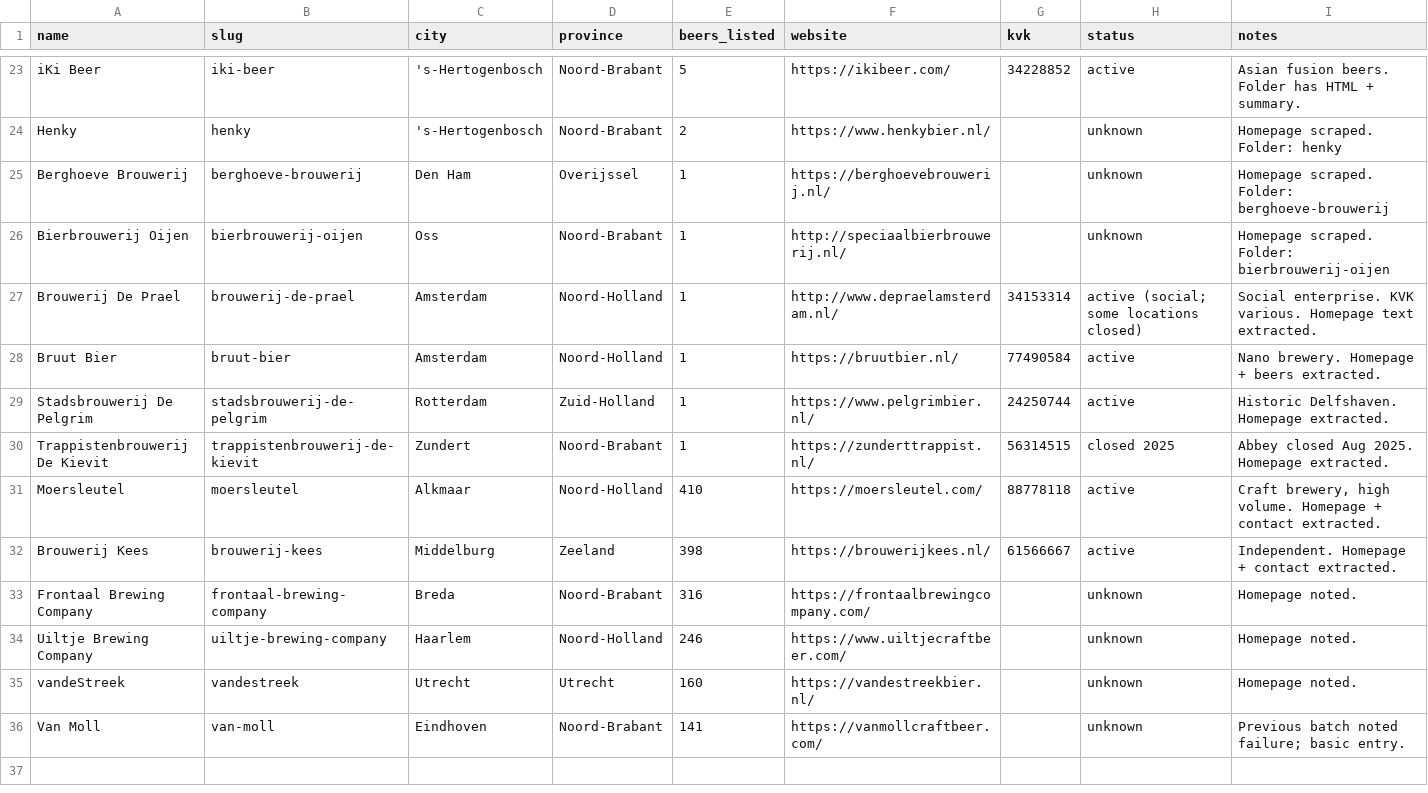
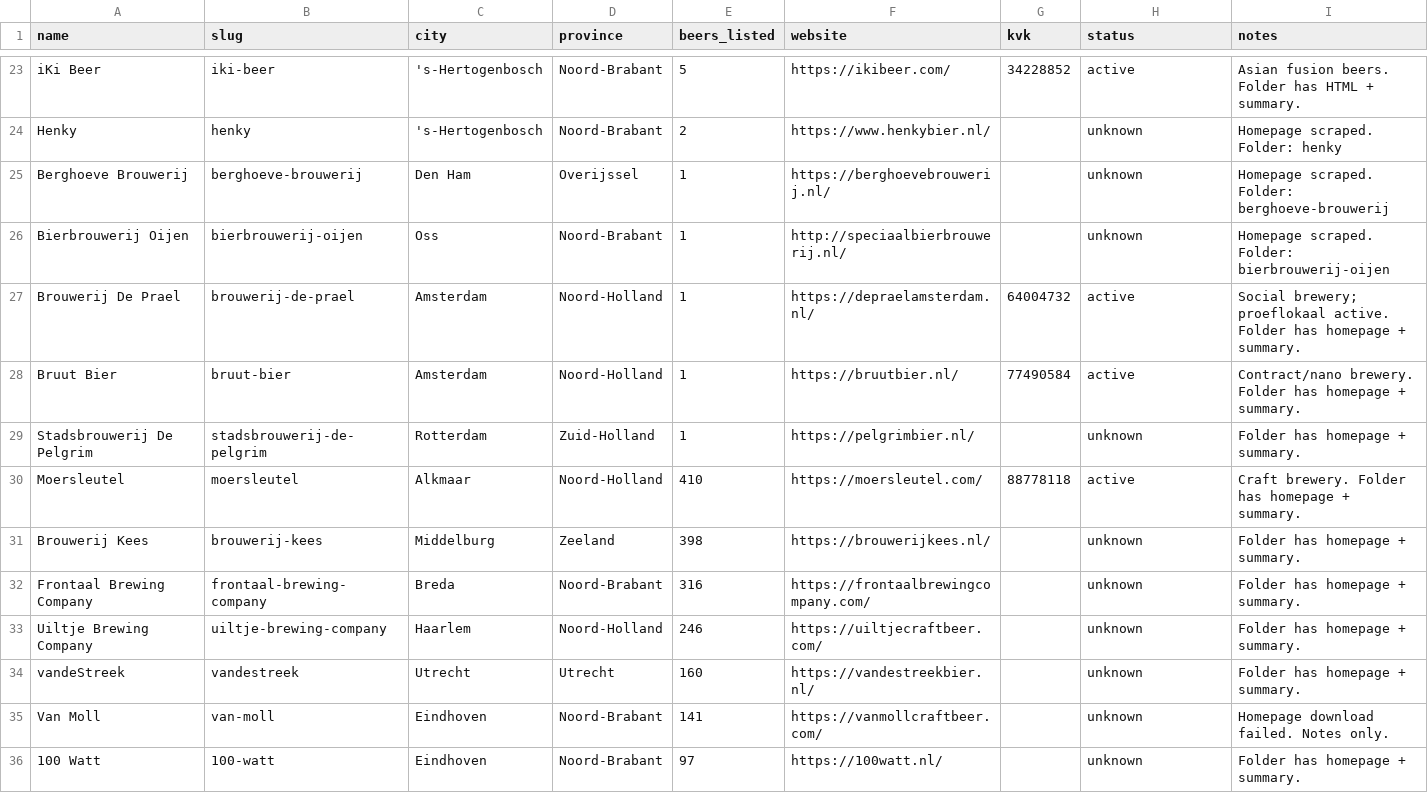
Before and after one commit to kunalpanchal/dutch-breweries-scraped, a CSV file: data/dutch_beer_all.csv, drawn as a sheet; only a part is shown, gaps mark what is left out.

Commit message:
Add batch 26-35: next 10 Dutch breweries with KVK, summaries, and homepage scrapes

```diff
--- a/data/dutch_beer_all.csv
+++ b/data/dutch_beer_all.csv
@@ -26,11 +26,11 @@ Berghoeve Brouwerij,berghoeve-brouwerij,Den Ham,Overijssel,1,https://berghoevebr
 Bierbrouwerij Oijen,bierbrouwerij-oijen,Oss,Noord-Brabant,1,http://speciaalbierbrouwerij.nl/,,unknown,Homepage scraped. Folder: bierbrouwerij-oijen
-Brouwerij De Prael,brouwerij-de-prael,Amsterdam,Noord-Holland,1,http://www.depraelamsterdam.nl/,34153314,active (social; some locations closed),"Social enterprise. KVK various. Homepage text extracted."
-Bruut Bier,bruut-bier,Amsterdam,Noord-Holland,1,https://bruutbier.nl/,77490584,active,"Nano brewery. Homepage + beers extracted."
-Stadsbrouwerij De Pelgrim,stadsbrouwerij-de-pelgrim,Rotterdam,Zuid-Holland,1,https://www.pelgrimbier.nl/,24250744,active,"Historic Delfshaven. Homepage extracted."
-Trappistenbrouwerij De Kievit,trappistenbrouwerij-de-kievit,Zundert,Noord-Brabant,1,https://zunderttrappist.nl/,56314515,closed 2025,"Abbey closed Aug 2025. Homepage extracted."
-Moersleutel,moersleutel,Alkmaar,Noord-Holland,410,https://moersleutel.com/,88778118,active,"Craft brewery, high volume. Homepage + contact extracted."
-Brouwerij Kees,brouwerij-kees,Middelburg,Zeeland,398,https://brouwerijkees.nl/,61566667,active,"Independent. Homepage + contact extracted."
-Frontaal Brewing Company,frontaal-brewing-company,Breda,Noord-Brabant,316,https://frontaalbrewingcompany.com/,,unknown,"Homepage noted."
-Uiltje Brewing Company,uiltje-brewing-company,Haarlem,Noord-Holland,246,https://www.uiltjecraftbeer.com/,,unknown,"Homepage noted."
-vandeStreek,vandestreek,Utrecht,Utrecht,160,https://vandestreekbier.nl/,,unknown,"Homepage noted."
-Van Moll,van-moll,Eindhoven,Noord-Brabant,141,https://vanmollcraftbeer.com/,,unknown,"Previous batch noted failure; basic entry."
+Brouwerij De Prael,brouwerij-de-prael,Amsterdam,Noord-Holland,1,https://depraelamsterdam.nl/,64004732,active,"Social brewery; proeflokaal active. Folder has homepage + summary."
+Bruut Bier,bruut-bier,Amsterdam,Noord-Holland,1,https://bruutbier.nl/,77490584,active,"Contract/nano brewery. Folder has homepage + summary."
+Stadsbrouwerij De Pelgrim,stadsbrouwerij-de-pelgrim,Rotterdam,Zuid-Holland,1,https://pelgrimbier.nl/,,unknown,"Folder has homepage + summary."
+Moersleutel,moersleutel,Alkmaar,Noord-Holland,410,https://moersleutel.com/,88778118,active,"Craft brewery. Folder has homepage + summary."
+Brouwerij Kees,brouwerij-kees,Middelburg,Zeeland,398,https://brouwerijkees.nl/,,unknown,"Folder has homepage + summary."
+Frontaal Brewing Company,frontaal-brewing-company,Breda,Noord-Brabant,316,https://frontaalbrewingcompany.com/,,unknown,"Folder has homepage + summary."
+Uiltje Brewing Company,uiltje-brewing-company,Haarlem,Noord-Holland,246,https://uiltjecraftbeer.com/,,unknown,"Folder has homepage + summary."
+vandeStreek,vandestreek,Utrecht,Utrecht,160,https://vandestreekbier.nl/,,unknown,"Folder has homepage + summary."
+Van Moll,van-moll,Eindhoven,Noord-Brabant,141,https://vanmollcraftbeer.com/,,unknown,"Homepage download failed. Notes only."
+100 Watt,100-watt,Eindhoven,Noord-Brabant,97,https://100watt.nl/,,unknown,"Folder has homepage + summary."
```
Also changed, not shown: 3 other files.
